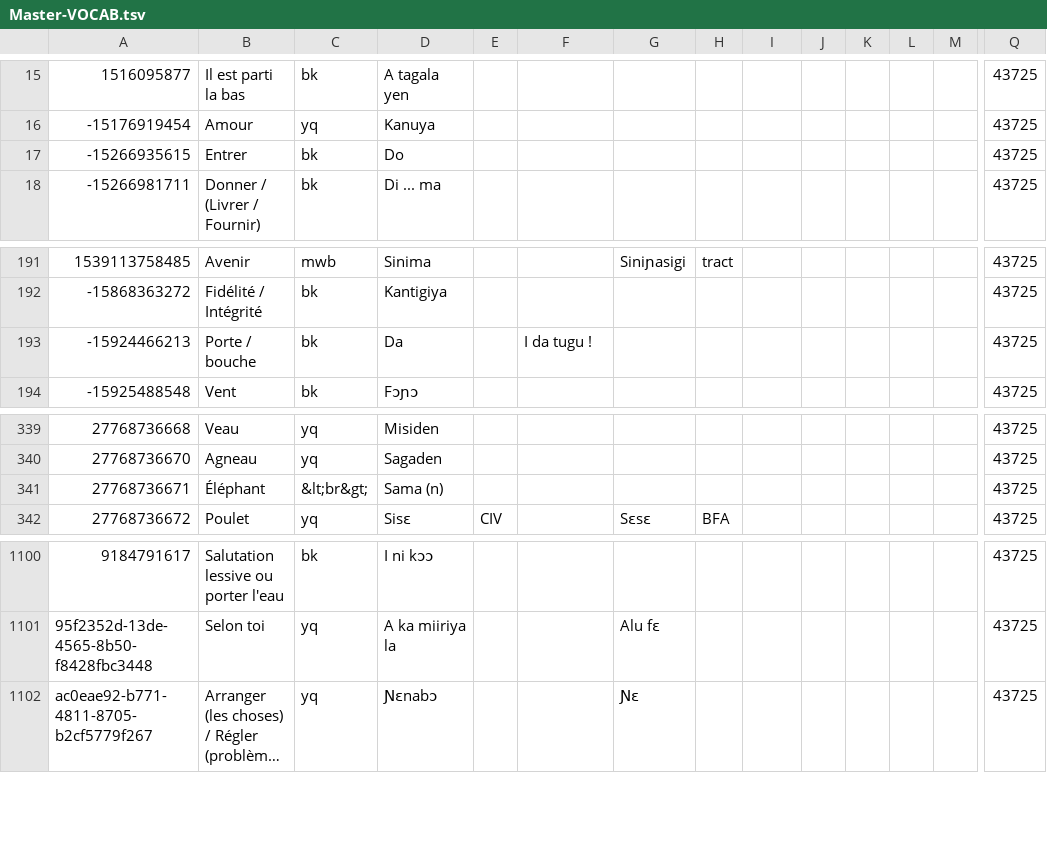
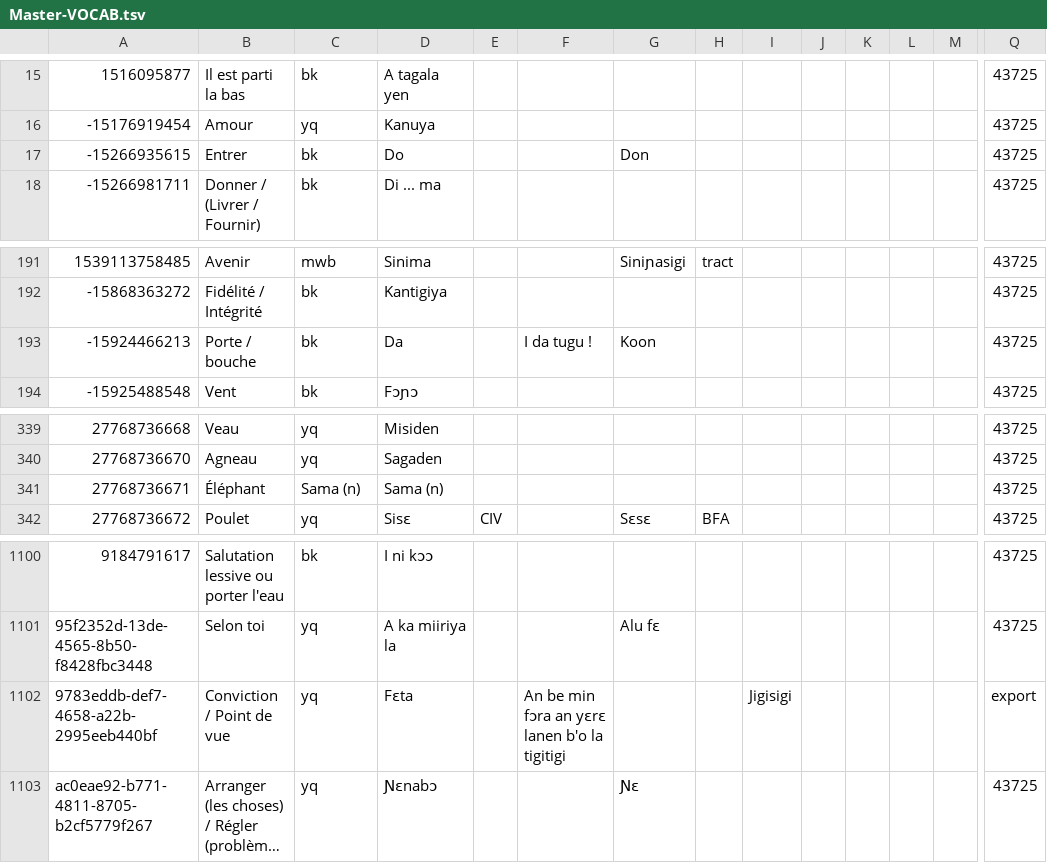
Before and after one commit to boydkelly/blog, a TSV file: static/download/Master-VOCAB.tsv, drawn as a sheet; only a part is shown, gaps mark what is left out; long unchanged cells end in …; rows hold the shown columns only; the diff names each change by its address in the sheet, - before the commit and + after, or states it on an @@ line.

Commit message:
anki updates by script

```diff
--- a/static/download/Master-VOCAB.tsv
+++ b/static/download/Master-VOCAB.tsv
-G17: (empty)
+G17: Don
-G193: (empty)
+G193: Koon
-C341: &lt;br&gt;
+C341: Sama (n)
+row 1102: 9783eddb-def7-4658-a22b-2995eeb440bf | Conviction / Point de vue | yq | Fɛta |  | An be min fɔra an yɛrɛ lanen b'o la tigitigi |  |  | Jigisigi |  |  |  |  | export
```
